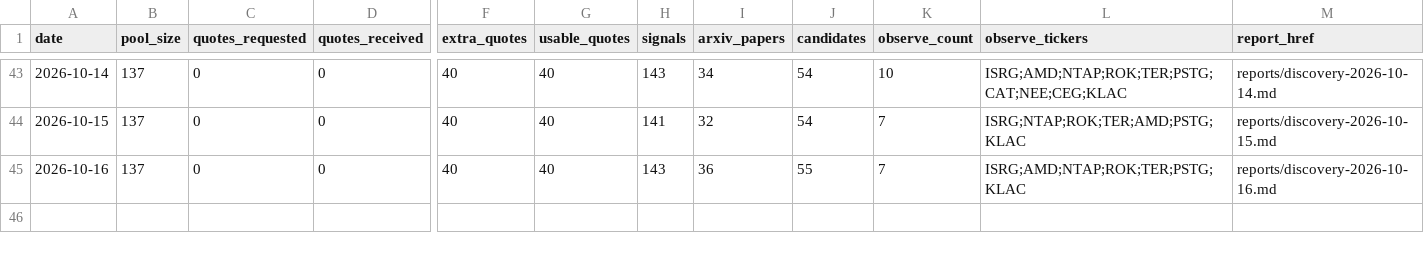
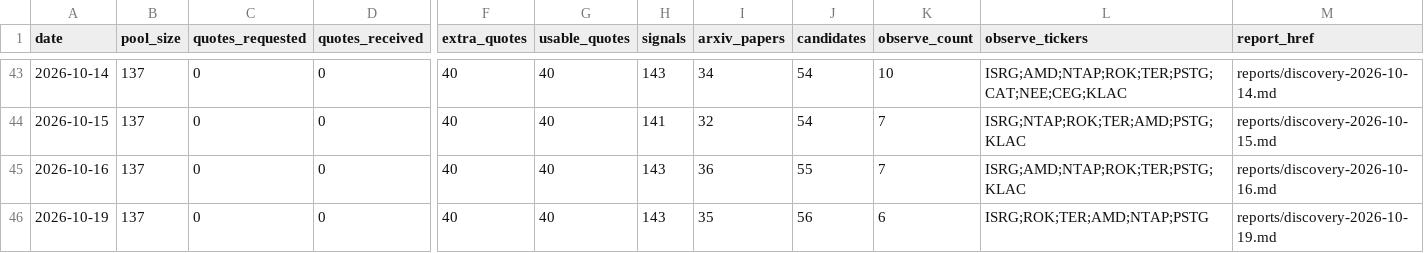
Before and after one commit to yaoleifly/ai-stock-pool, a CSV file: discovery-history.csv, drawn as a sheet; only a part is shown, gaps mark what is left out; rows hold the shown columns only; the diff names each change by its address in the sheet, - before the commit and + after, or states it on an @@ line.

```diff
--- a/discovery-history.csv
+++ b/discovery-history.csv
+row 46: 2026-10-19 | 137 | 0 | 0 | 40 | 40 | 143 | 35 | 56 | 6 | ISRG;ROK;TER;AMD;NTAP;PSTG | reports/discovery-2026-10-19.md
```
Also changed, not shown: arxiv-papers.csv, discovery-candidates.csv, 4 other files.
